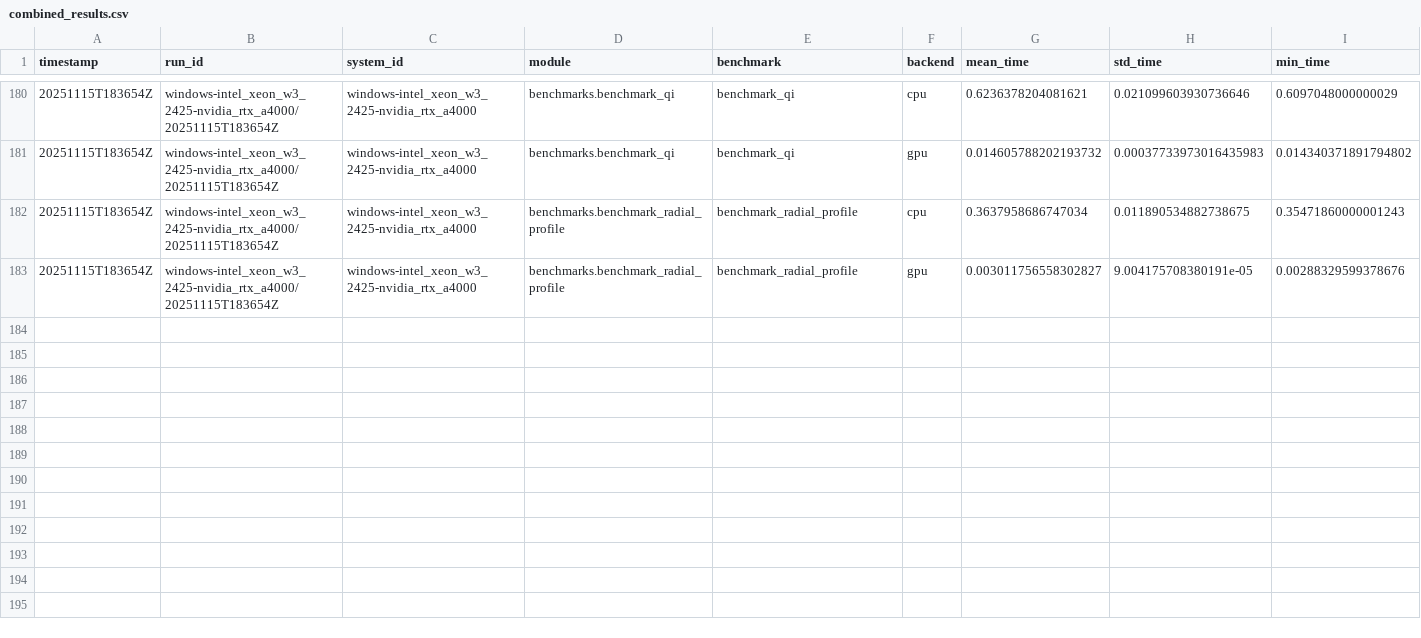
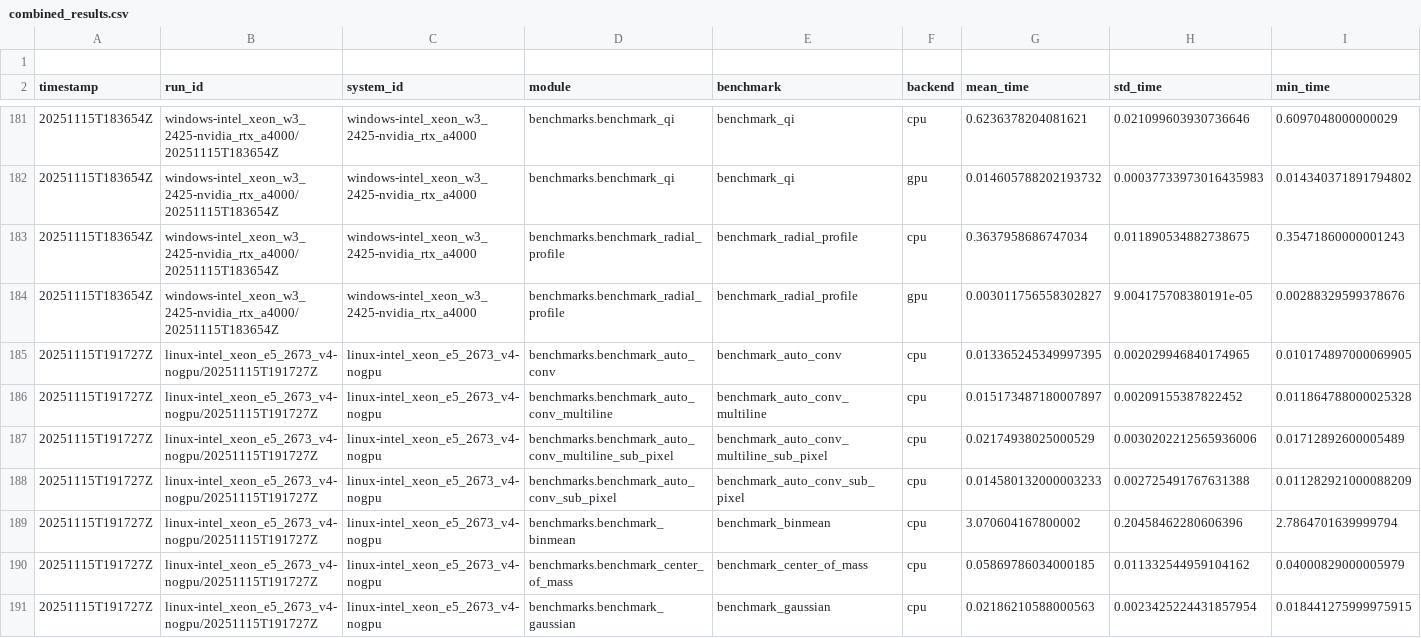
Before and after one commit to 7jameslondon/MagTrack, a CSV file: benchmarks/logs/combined_results.csv, drawn as a sheet; only a part is shown, gaps mark what is left out; rows hold the shown columns only; the diff covers the shown part only; the diff names each change by its address in the sheet, - before the commit and + after, or states it on an @@ line.

Commit message:
Added L benchmark

```diff
--- a/benchmarks/logs/combined_results.csv
+++ b/benchmarks/logs/combined_results.csv
+row 1: (empty)
+row 185: 20251115T191727Z | linux-intel_xeon_e5_2673_v4-nogpu/20251115T191727Z | linux-intel_xeon_e5_2673_v4-nogpu | benchmarks.benchmark_auto_conv | benchmark_auto_conv | cpu | 0.013365245349997395 | 0.002029946840174965 | 0.010174897000069905
+row 186: 20251115T191727Z | linux-intel_xeon_e5_2673_v4-nogpu/20251115T191727Z | linux-intel_xeon_e5_2673_v4-nogpu | benchmarks.benchmark_auto_conv_multiline | benchmark_auto_conv_multiline | cpu | 0.015173487180007897 | 0.00209155387822452 | 0.011864788000025328
+row 187: 20251115T191727Z | linux-intel_xeon_e5_2673_v4-nogpu/20251115T191727Z | linux-intel_xeon_e5_2673_v4-nogpu | benchmarks.benchmark_auto_conv_multiline_sub_pixel | benchmark_auto_conv_multiline_sub_pixel | cpu | 0.02174938025000529 | 0.0030202212565936006 | 0.01712892600005489
+row 188: 20251115T191727Z | linux-intel_xeon_e5_2673_v4-nogpu/20251115T191727Z | linux-intel_xeon_e5_2673_v4-nogpu | benchmarks.benchmark_auto_conv_sub_pixel | benchmark_auto_conv_sub_pixel | cpu | 0.014580132000003233 | 0.002725491767631388 | 0.011282921000088209
+row 189: 20251115T191727Z | linux-intel_xeon_e5_2673_v4-nogpu/20251115T191727Z | linux-intel_xeon_e5_2673_v4-nogpu | benchmarks.benchmark_binmean | benchmark_binmean | cpu | 3.070604167800002 | 0.20458462280606396 | 2.7864701639999794
+row 190: 20251115T191727Z | linux-intel_xeon_e5_2673_v4-nogpu/20251115T191727Z | linux-intel_xeon_e5_2673_v4-nogpu | benchmarks.benchmark_center_of_mass | benchmark_center_of_mass | cpu | 0.05869786034000185 | 0.011332544959104162 | 0.04000829000005979
+row 191: 20251115T191727Z | linux-intel_xeon_e5_2673_v4-nogpu/20251115T191727Z | linux-intel_xeon_e5_2673_v4-nogpu | benchmarks.benchmark_gaussian | benchmark_gaussian | cpu | 0.02186210588000563 | 0.0023425224431857954 | 0.018441275999975915
```
Also changed, not shown: 6 added rows elsewhere in this file, 2 other files.
